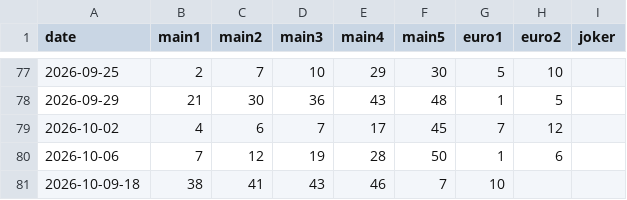
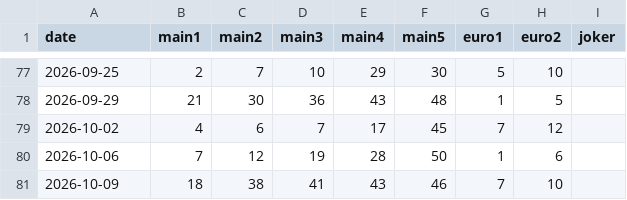
Before and after one commit to Murry24/eurojackpot-feed, a CSV file: data/history_2026.csv, drawn as a sheet; only a part is shown, gaps mark what is left out; removed rows and columns are numbered as before the commit, all else as after; the diff names each change by its address in the sheet, - before the commit and + after, or states it on an @@ line.

Commit message:
Fix date format in history_2026.csv

```diff
--- a/data/history_2026.csv
+++ b/data/history_2026.csv
-row 81: 2026-10-09-18 | 38 | 41 | 43 | 46 | 7 | 10
+row 81: 2026-10-09 | 18 | 38 | 41 | 43 | 46 | 7 | 10
```
